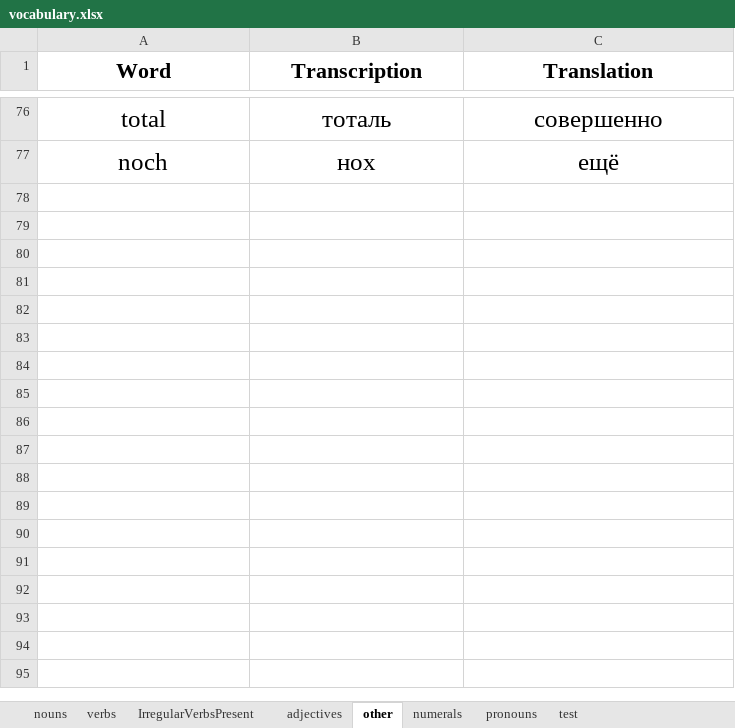
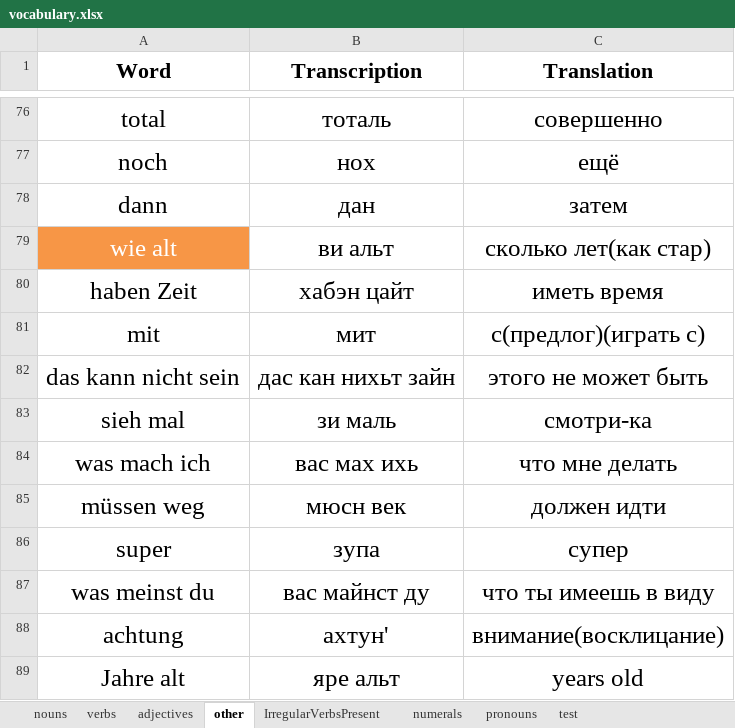
Before and after one commit to pronamka/dictation_manager, an Excel workbook: vocabulary.xlsx, sheet other, drawn as a sheet; only a part is shown, gaps mark what is left out; values as stored, in another font and other column widths than the file's, no borders; the diff names each change by its address in the sheet, - before the commit and + after, or states it on an @@ line.

```diff
--- a/vocabulary.xlsx (sheet other)
+++ b/vocabulary.xlsx (sheet other)
@@ sheet tab order changed: nouns | verbs | adjectives | other | IrregularVerbsPresent | numerals | pronouns | test @@
+row 78: dann | дан | затем
+row 79: wie alt | ви альт | сколько лет(как стар)
+row 80: haben Zeit | хабэн цайт | иметь время
+row 81: mit | мит | с(предлог)(играть с)
+row 82: das kann nicht sein | дас кан нихьт зайн | этого не может быть
+row 83: sieh mal | зи маль | смотри-ка
+row 84: was mach ich | вас мах ихь | что мне делать
+row 85: müssen weg | мюсн век | должен идти
+row 86: super | зупа | супер
+row 87: was meinst du | вас майнст ду | что ты имеешь в виду
+row 88: achtung | ахтун' | внимание(восклицание)
+row 89: Jahre alt | яре альт | years old
```
Also changed, not shown: sheet nouns, sheet verbs, sheet adjectives, sheet IrregularVerbsPresent.
